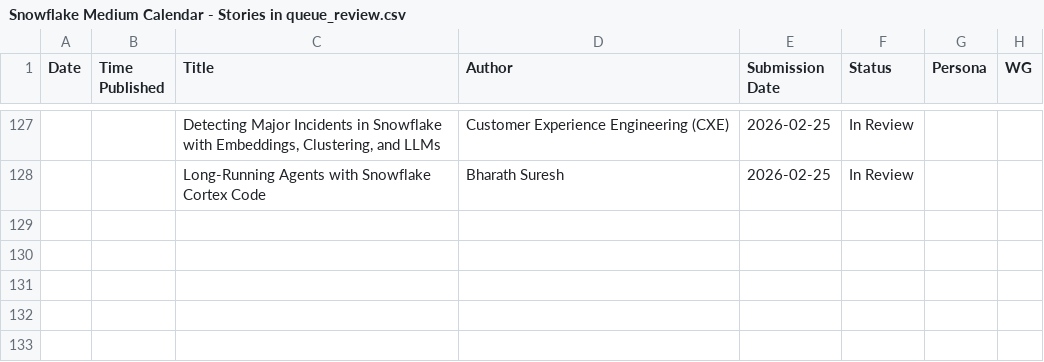
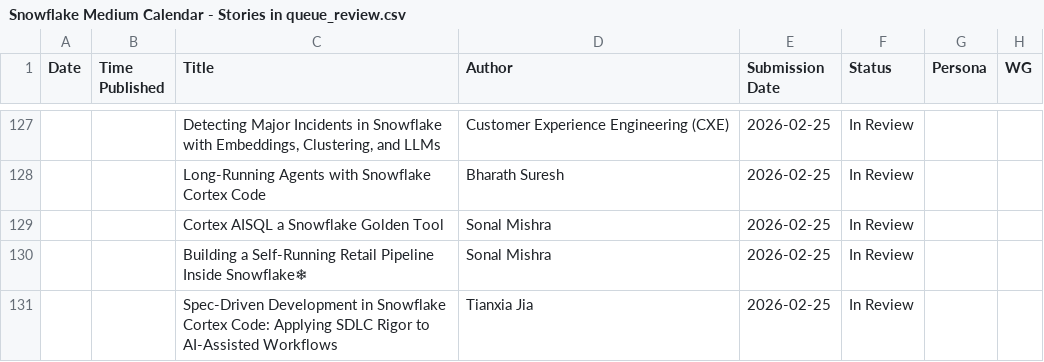
Before and after one commit to Kevinsnowflake/sheets-calendar-app, a CSV file: data/Snowflake Medium Calendar - Stories in queue_review.csv, drawn as a sheet; only a part is shown, gaps mark what is left out; the diff names each change by its address in the sheet, - before the commit and + after, or states it on an @@ line.

Commit message:
Auto-sync: update all sources (data/Snowflake Medium Calendar - Stories in queue_review.csv)

```diff
--- a/data/Snowflake Medium Calendar - Stories in queue_review.csv
+++ b/data/Snowflake Medium Calendar - Stories in queue_review.csv
+row 129:  |  | Cortex AISQL a Snowflake Golden Tool | Sonal Mishra | 2026-02-25 | In Review
+row 130:  |  | Building a Self-Running Retail Pipeline Inside Snowflake❄ | Sonal Mishra | 2026-02-25 | In Review
+row 131:  |  | Spec-Driven Development in Snowflake Cortex Code: Applying SDLC Rigor to AI-Assisted Workflows | Tianxia Jia | 2026-02-25 | In Review
```
